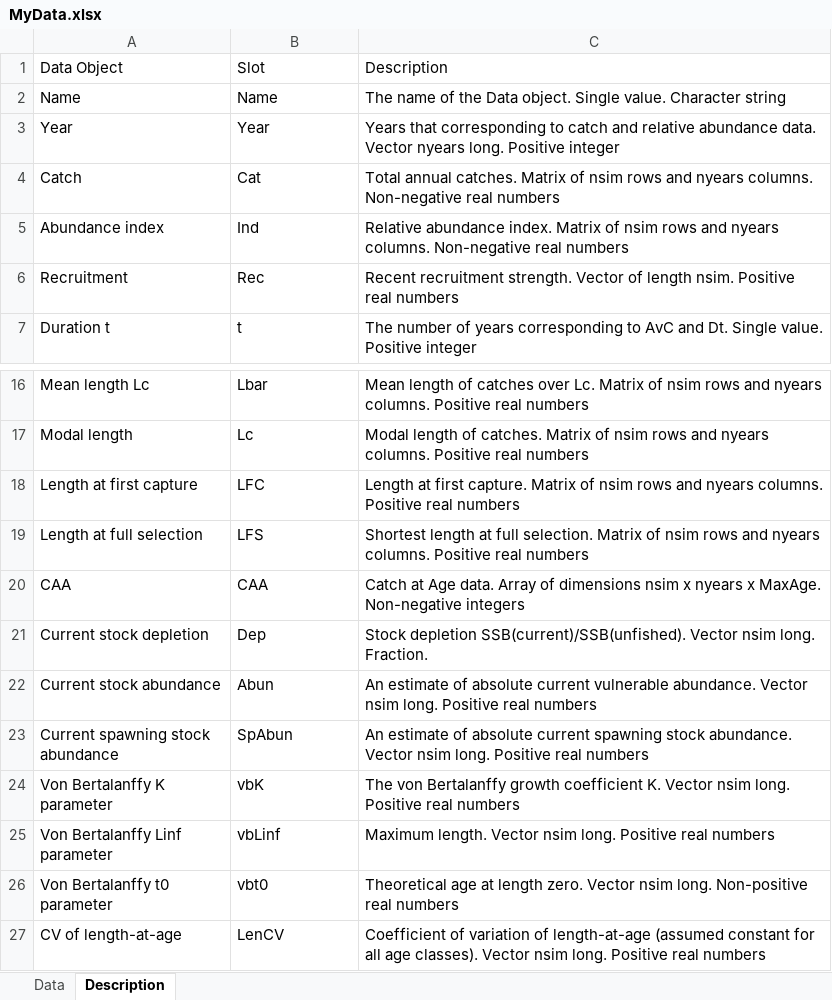
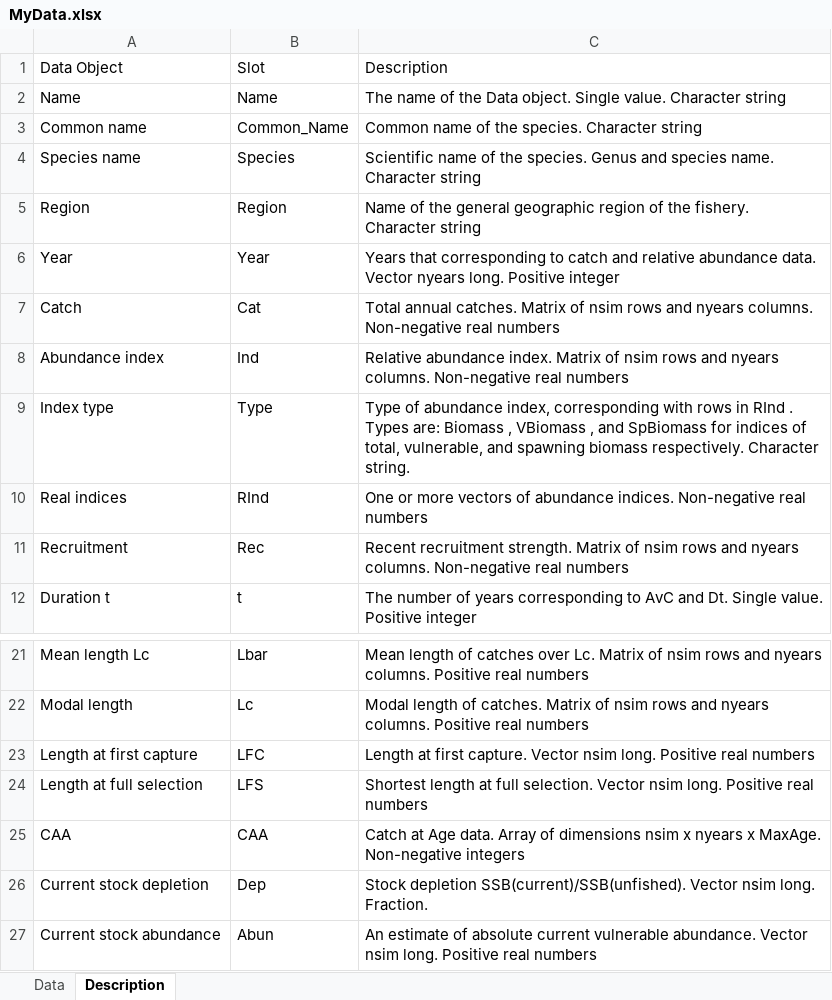
Before and after one commit to DLMtool/DLMtool_UserGuide, an Excel workbook: ExampleData/MyData.xlsx, sheet Description, drawn as a sheet; only a part is shown, gaps mark what is left out; the shorter side is filled out with more unchanged rows; values as stored, in another font and other column widths than the file's, no borders; addresses are those after the commit; the diff names each change by its address in the sheet, - before the commit and + after, or states it on an @@ line.

```diff
--- a/ExampleData/MyData.xlsx (sheet Description)
+++ b/ExampleData/MyData.xlsx (sheet Description)
+row 3: Common name | Common_Name | Common name of the species. Character string
+row 4: Species name | Species | Scientific name of the species. Genus and species name. Character string
+row 5: Region | Region | Name of the general geographic region of the fishery. Character string
+row 9: Index type | Type | Type of abundance index, corresponding with rows in RInd . Types are: Biomass , VBiomass , and SpBiomass for indices of total, vulnerable, and spawning biomass respectively. Character string.
+row 10: Real indices | RInd | One or more vectors of abundance indices. Non-negative real numbers
-C11: …recruitment strength. Vector of length nsim. Positive real numbers
+C11: …recruitment strength. Matrix of nsim rows and nyears columns. Non-negative real numbers
-C23: …first capture. Matrix of nsim rows and nyears columns. Positive real…
+C23: …first capture. Vector nsim long. Positive real…
-C24: …full selection. Matrix of nsim rows and nyears columns. Positive real…
+C24: …full selection. Vector nsim long. Positive real…
```
Also changed, not shown: sheet Data, ExampleOM/MyOM.xlsx, 45 other files.
